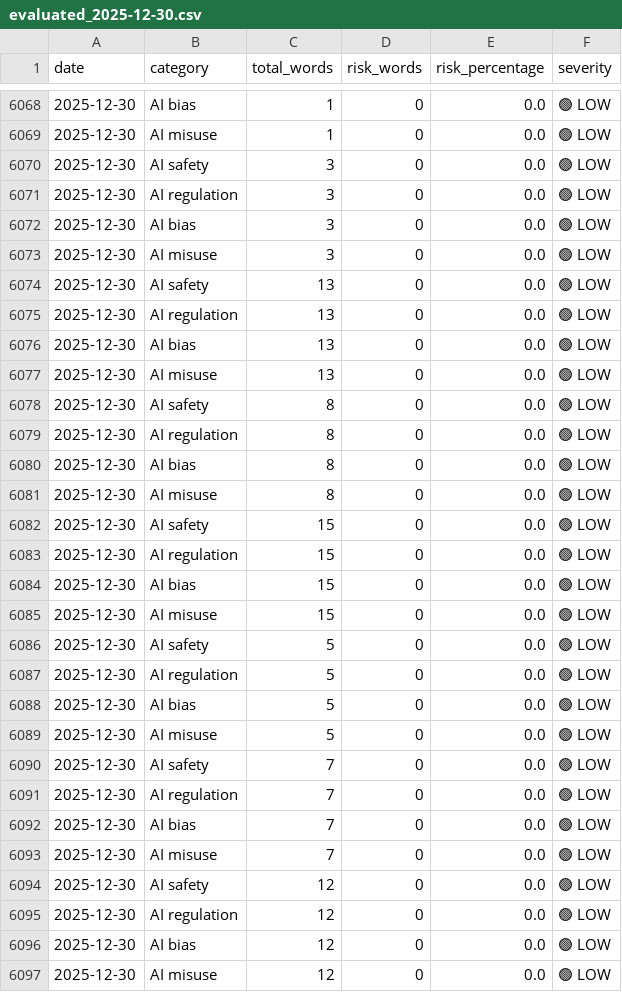
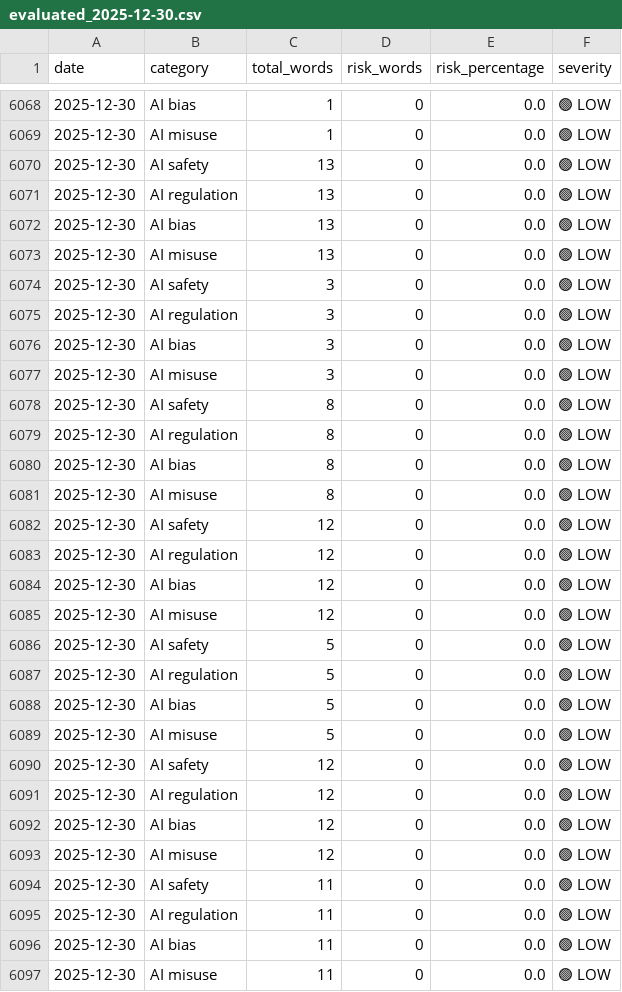
Before and after one commit to Vineeth2002/driftmonitor, a CSV file: data/evaluated/evaluated_2025-12-30.csv, drawn as a sheet; only a part is shown, gaps mark what is left out; the shorter side is filled out with more unchanged rows.

```diff
--- a/data/evaluated/evaluated_2025-12-30.csv
+++ b/data/evaluated/evaluated_2025-12-30.csv
@@ -6069,2 +6069,6 @@ date,category,total_words,risk_words,risk_percentage,severity
 2025-12-30,AI misuse,1,0,0.0,🟢 LOW
+2025-12-30,AI safety,13,0,0.0,🟢 LOW
+2025-12-30,AI regulation,13,0,0.0,🟢 LOW
+2025-12-30,AI bias,13,0,0.0,🟢 LOW
+2025-12-30,AI misuse,13,0,0.0,🟢 LOW
 2025-12-30,AI safety,3,0,0.0,🟢 LOW
@@ -6073,6 +6077,2 @@ date,category,total_words,risk_words,risk_percentage,severity
 2025-12-30,AI misuse,3,0,0.0,🟢 LOW
-2025-12-30,AI safety,13,0,0.0,🟢 LOW
-2025-12-30,AI regulation,13,0,0.0,🟢 LOW
-2025-12-30,AI bias,13,0,0.0,🟢 LOW
-2025-12-30,AI misuse,13,0,0.0,🟢 LOW
 2025-12-30,AI safety,8,0,0.0,🟢 LOW
@@ -6081,6 +6081,6 @@ date,category,total_words,risk_words,risk_percentage,severity
 2025-12-30,AI misuse,8,0,0.0,🟢 LOW
-2025-12-30,AI safety,15,0,0.0,🟢 LOW
-2025-12-30,AI regulation,15,0,0.0,🟢 LOW
-2025-12-30,AI bias,15,0,0.0,🟢 LOW
-2025-12-30,AI misuse,15,0,0.0,🟢 LOW
+2025-12-30,AI safety,12,0,0.0,🟢 LOW
+2025-12-30,AI regulation,12,0,0.0,🟢 LOW
+2025-12-30,AI bias,12,0,0.0,🟢 LOW
+2025-12-30,AI misuse,12,0,0.0,🟢 LOW
 2025-12-30,AI safety,5,0,0.0,🟢 LOW
@@ -6089,6 +6089,2 @@ date,category,total_words,risk_words,risk_percentage,severity
 2025-12-30,AI misuse,5,0,0.0,🟢 LOW
-2025-12-30,AI safety,7,0,0.0,🟢 LOW
-2025-12-30,AI regulation,7,0,0.0,🟢 LOW
-2025-12-30,AI bias,7,0,0.0,🟢 LOW
-2025-12-30,AI misuse,7,0,0.0,🟢 LOW
 2025-12-30,AI safety,12,0,0.0,🟢 LOW
```
Also changed, not shown: data/history/daily/daily_trends.csv, data/history/weekly/weekly_trends.csv, 3 other files.
